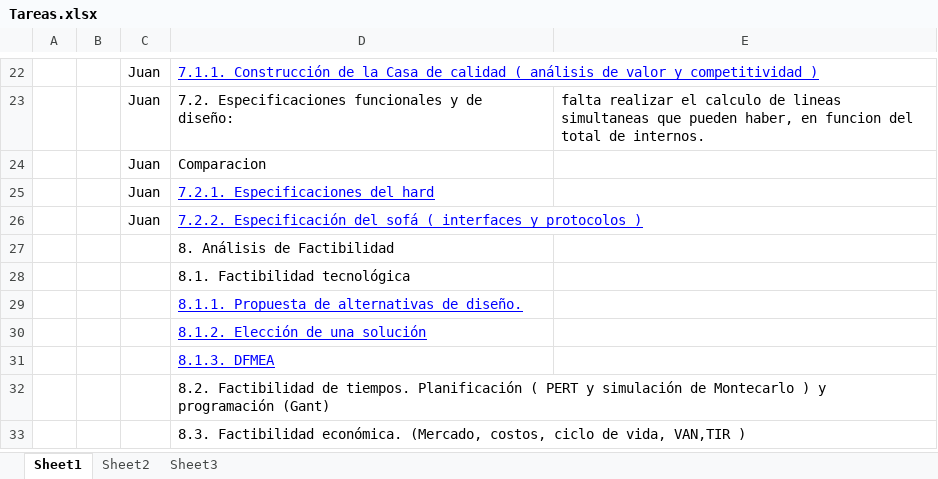
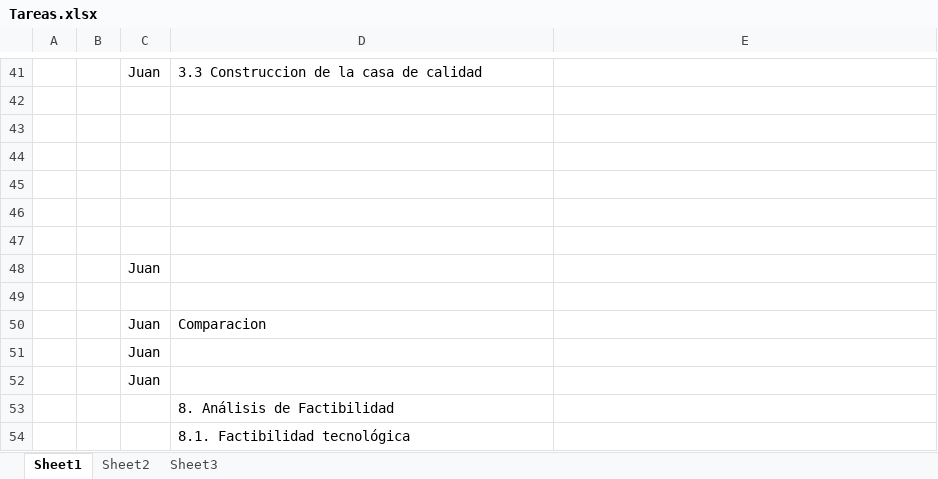
Before and after one commit to alexsistemas1020/ippbxfiuba, an Excel workbook: Tareas.xlsx, sheet Sheet1, drawn as a sheet; only a part is shown, gaps mark what is left out; the shorter side is filled out with more unchanged rows; values as stored, in another font and other column widths than the file's, no borders; addresses are those after the commit; the diff covers the shown part only; the diff names each change by its address in the sheet, - before the commit and + after, or states it on an @@ line.

```diff
--- a/Tareas.xlsx (sheet Sheet1)
+++ b/Tareas.xlsx (sheet Sheet1)
-D41: 7.1.1. Construcción de la Casa de calidad ( análisis de valor y competitividad )
+D41: 3.3 Construccion de la casa de calidad
@@ D41 underline: on → off, text colour: #0000FF → black @@
-row 42:  |  | Juan | 7.2. Especificaciones funcionales y de diseño: | falta realizar el calculo de lineas simultaneas que pueden haber, en funcion del total de internos.
+row 42: (empty)
+row 43: (empty)
+row 44: (empty)
+row 45: (empty)
+row 46: (empty)
+row 47: (empty)
+row 48:  |  | Juan
+row 49: (empty)
-D51: 7.2.1. Especificaciones del hard
+D51: (empty)
-D52: 7.2.2. Especificación del sofá ( interfaces y protocolos )
+D52: (empty)
```
Also changed, not shown: 19 added rows, 14 edited cells and cell formats elsewhere in this sheet, 1 other file.
